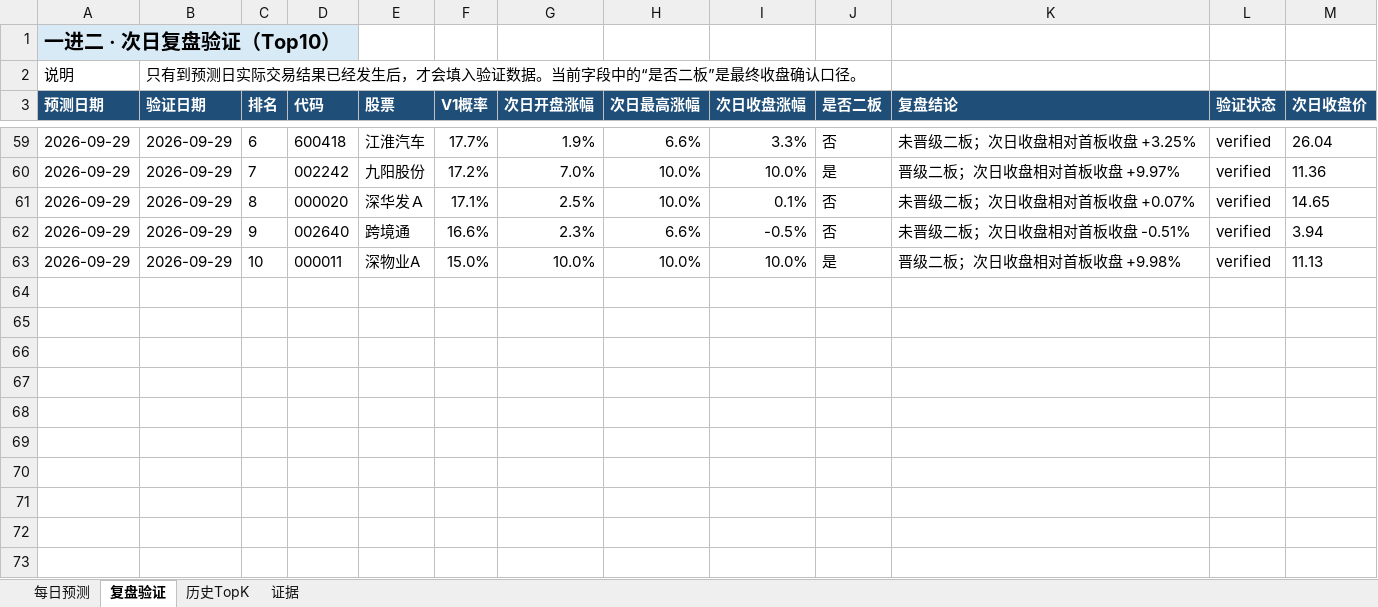
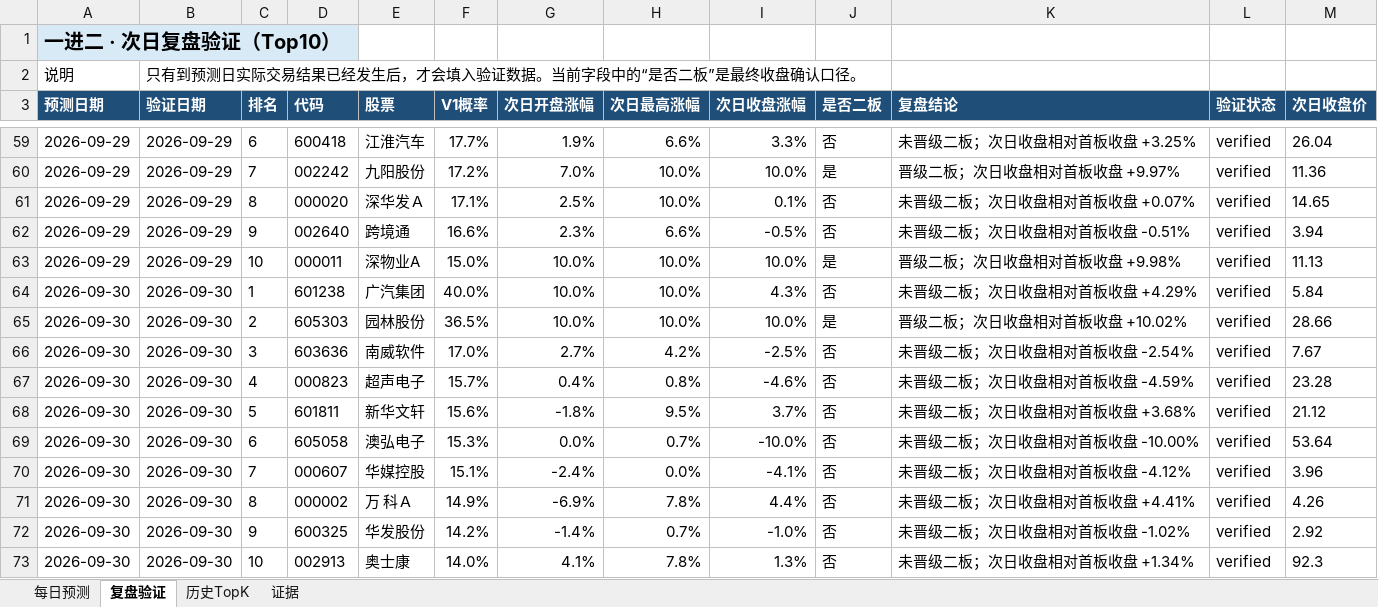
Before and after one commit to ethanjiang1008-lgtm/a-share-one-to-two-picker, an Excel workbook: docs/downloads/latest.xlsx, sheet 复盘验证, drawn as a sheet; only a part is shown, gaps mark what is left out; values as stored, in another font and other column widths than the file's, no borders; the diff names each change by its address in the sheet, - before the commit and + after, or states it on an @@ line.

```diff
--- a/docs/downloads/latest.xlsx (sheet 复盘验证)
+++ b/docs/downloads/latest.xlsx (sheet 复盘验证)
+row 64: 2026-09-30 | 2026-09-30 | 1 | 601238 | 广汽集团 | 40.0% | 10.0% | 10.0% | 4.3% | 否 | 未晋级二板；次日收盘相对首板收盘 +4.29% | verified | 5.84
+row 65: 2026-09-30 | 2026-09-30 | 2 | 605303 | 园林股份 | 36.5% | 10.0% | 10.0% | 10.0% | 是 | 晋级二板；次日收盘相对首板收盘 +10.02% | verified | 28.66
+row 66: 2026-09-30 | 2026-09-30 | 3 | 603636 | 南威软件 | 17.0% | 2.7% | 4.2% | -2.5% | 否 | 未晋级二板；次日收盘相对首板收盘 -2.54% | verified | 7.67
+row 67: 2026-09-30 | 2026-09-30 | 4 | 000823 | 超声电子 | 15.7% | 0.4% | 0.8% | -4.6% | 否 | 未晋级二板；次日收盘相对首板收盘 -4.59% | verified | 23.28
+row 68: 2026-09-30 | 2026-09-30 | 5 | 601811 | 新华文轩 | 15.6% | -1.8% | 9.5% | 3.7% | 否 | 未晋级二板；次日收盘相对首板收盘 +3.68% | verified | 21.12
+row 69: 2026-09-30 | 2026-09-30 | 6 | 605058 | 澳弘电子 | 15.3% | 0.0% | 0.7% | -10.0% | 否 | 未晋级二板；次日收盘相对首板收盘 -10.00% | verified | 53.64
+row 70: 2026-09-30 | 2026-09-30 | 7 | 000607 | 华媒控股 | 15.1% | -2.4% | 0.0% | -4.1% | 否 | 未晋级二板；次日收盘相对首板收盘 -4.12% | verified | 3.96
+row 71: 2026-09-30 | 2026-09-30 | 8 | 000002 | 万 科Ａ | 14.9% | -6.9% | 7.8% | 4.4% | 否 | 未晋级二板；次日收盘相对首板收盘 +4.41% | verified | 4.26
+row 72: 2026-09-30 | 2026-09-30 | 9 | 600325 | 华发股份 | 14.2% | -1.4% | 0.7% | -1.0% | 否 | 未晋级二板；次日收盘相对首板收盘 -1.02% | verified | 2.92
+row 73: 2026-09-30 | 2026-09-30 | 10 | 002913 | 奥士康 | 14.0% | 4.1% | 7.8% | 1.3% | 否 | 未晋级二板；次日收盘相对首板收盘 +1.34% | verified | 92.3
```
Also changed, not shown: sheet 每日预测, sheet 历史TopK, reports/excel/a_share_one_to_two_review.xlsx, 6 other files.
